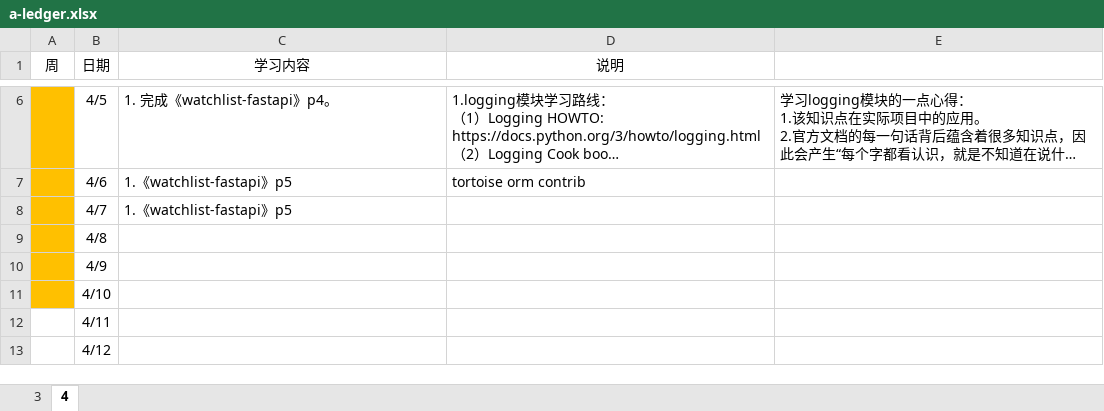
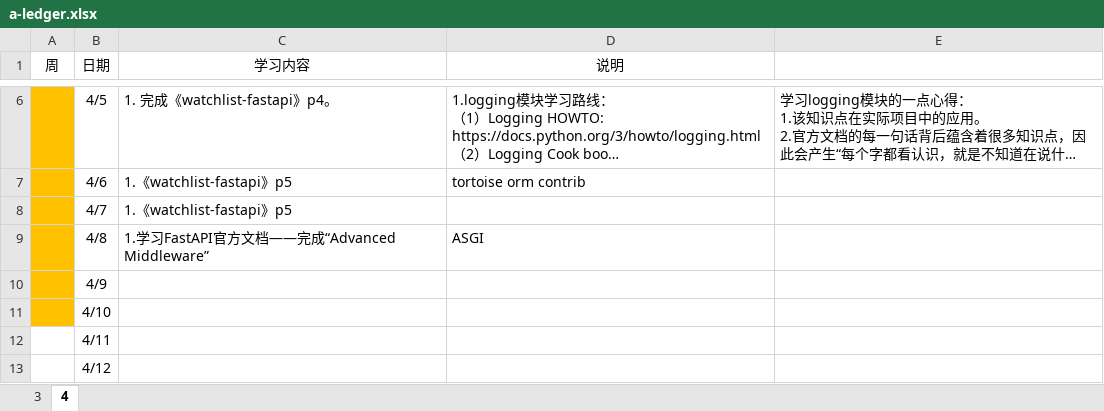
Before and after one commit to Huake-EZhou/learnings, an Excel workbook: a-ledger.xlsx, sheet 4, drawn as a sheet; only a part is shown, gaps mark what is left out; long unchanged cells end in …; values as stored, in another font and other column widths than the file's, no borders; the diff names each change by its address in the sheet, - before the commit and + after, or states it on an @@ line.

```diff
--- a/a-ledger.xlsx (sheet 4)
+++ b/a-ledger.xlsx (sheet 4)
-C9 (学习内容): (empty)
+C9 (学习内容): 1.学习FastAPI官方文档——完成“Advanced Middleware”
-D9 (说明): (empty)
+D9 (说明): ASGI
```
Also changed, not shown: 1 other file.
